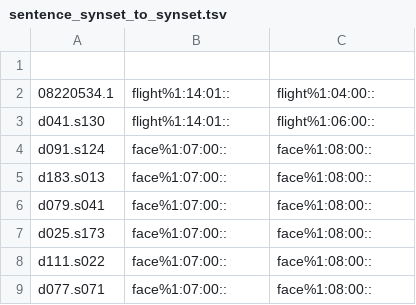
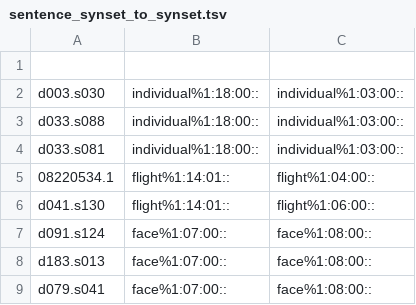
Before and after one commit to aalgirdas/wordnet_onto, a TSV file: sentence_synset_to_synset.tsv, drawn as a sheet; only a part is shown; the shorter side is filled out with more unchanged rows.

Commit message:
Update sentence_synset_to_synset.tsv

```diff
--- a/sentence_synset_to_synset.tsv
+++ b/sentence_synset_to_synset.tsv
@@ -1,2 +1,5 @@
 
+d003.s030	individual%1:18:00::	individual%1:03:00::
+d033.s088	individual%1:18:00::	individual%1:03:00::
+d033.s081	individual%1:18:00::	individual%1:03:00::
 08220534.1	flight%1:14:01::	flight%1:04:00::
```
